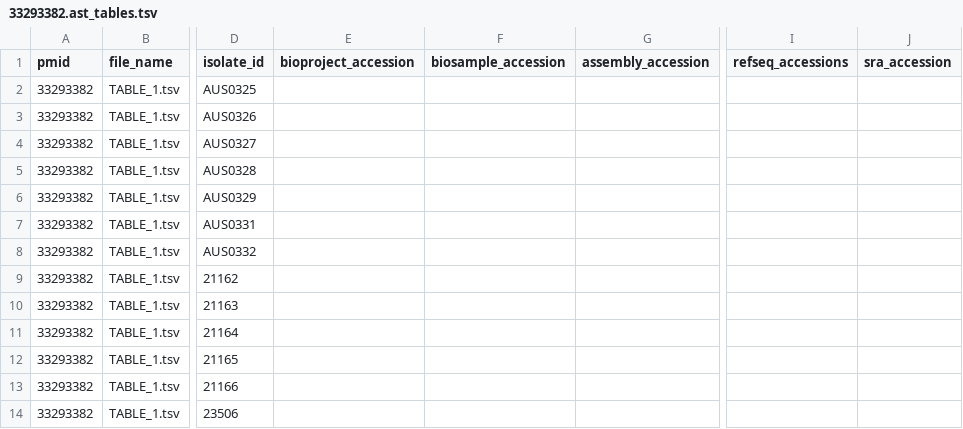
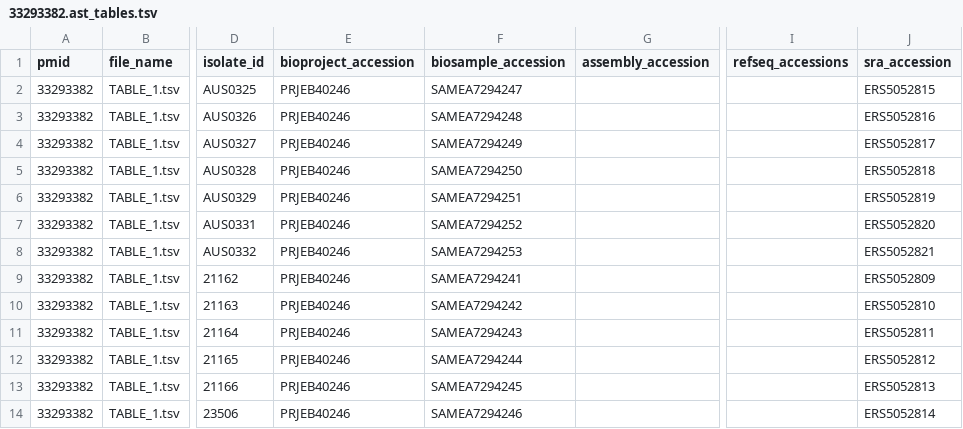
Before and after one commit to NIAID-BRC-Codeathons/amr-evidence-extraction, a TSV file: data/andrew_ast/33293382.ast_tables.tsv, drawn as a sheet; only a part is shown, gaps mark what is left out; the diff names each change by its address in the sheet, - before the commit and + after, or states it on an @@ line.

```diff
--- a/data/andrew_ast/33293382.ast_tables.tsv
+++ b/data/andrew_ast/33293382.ast_tables.tsv
-E2:E14 (bioproject_accession): (empty)
+E2:E14 (bioproject_accession): PRJEB40246
-F2 (biosample_accession): (empty)
+F2 (biosample_accession): SAMEA7294247
-J2 (sra_accession): (empty)
+J2 (sra_accession): ERS5052815
-F3 (biosample_accession): (empty)
+F3 (biosample_accession): SAMEA7294248
-J3 (sra_accession): (empty)
+J3 (sra_accession): ERS5052816
-F4 (biosample_accession): (empty)
+F4 (biosample_accession): SAMEA7294249
-J4 (sra_accession): (empty)
+J4 (sra_accession): ERS5052817
-F5 (biosample_accession): (empty)
+F5 (biosample_accession): SAMEA7294250
-J5 (sra_accession): (empty)
+J5 (sra_accession): ERS5052818
-F6 (biosample_accession): (empty)
+F6 (biosample_accession): SAMEA7294251
-J6 (sra_accession): (empty)
+J6 (sra_accession): ERS5052819
-F7 (biosample_accession): (empty)
+F7 (biosample_accession): SAMEA7294252
-J7 (sra_accession): (empty)
+J7 (sra_accession): ERS5052820
-F8 (biosample_accession): (empty)
+F8 (biosample_accession): SAMEA7294253
-J8 (sra_accession): (empty)
+J8 (sra_accession): ERS5052821
-F9 (biosample_accession): (empty)
+F9 (biosample_accession): SAMEA7294241
-J9 (sra_accession): (empty)
+J9 (sra_accession): ERS5052809
-F10 (biosample_accession): (empty)
+F10 (biosample_accession): SAMEA7294242
-J10 (sra_accession): (empty)
+J10 (sra_accession): ERS5052810
-F11 (biosample_accession): (empty)
+F11 (biosample_accession): SAMEA7294243
-J11 (sra_accession): (empty)
+J11 (sra_accession): ERS5052811
-F12 (biosample_accession): (empty)
+F12 (biosample_accession): SAMEA7294244
-J12 (sra_accession): (empty)
+J12 (sra_accession): ERS5052812
-F13 (biosample_accession): (empty)
+F13 (biosample_accession): SAMEA7294245
-J13 (sra_accession): (empty)
+J13 (sra_accession): ERS5052813
-F14 (biosample_accession): (empty)
+F14 (biosample_accession): SAMEA7294246
-J14 (sra_accession): (empty)
+J14 (sra_accession): ERS5052814
```
Also changed, not shown: data/andrew_ast/22238576.ast_tables.tsv, data/andrew_ast/31474962.ast_tables.tsv, 9 other files.
